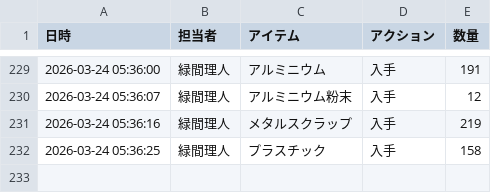
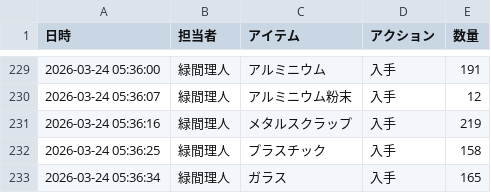
Before and after one commit to Lichtmido/midorima_material_inventory_management, a CSV file: inventory_log.csv, drawn as a sheet; only a part is shown, gaps mark what is left out; the diff names each change by its address in the sheet, - before the commit and + after, or states it on an @@ line.

Commit message:
Inventory Update: 2026-03-24 05:36:34

```diff
--- a/inventory_log.csv
+++ b/inventory_log.csv
+row 233: 2026-03-24 05:36:34 | 緑間理人 | ガラス | 入手 | 165
```
